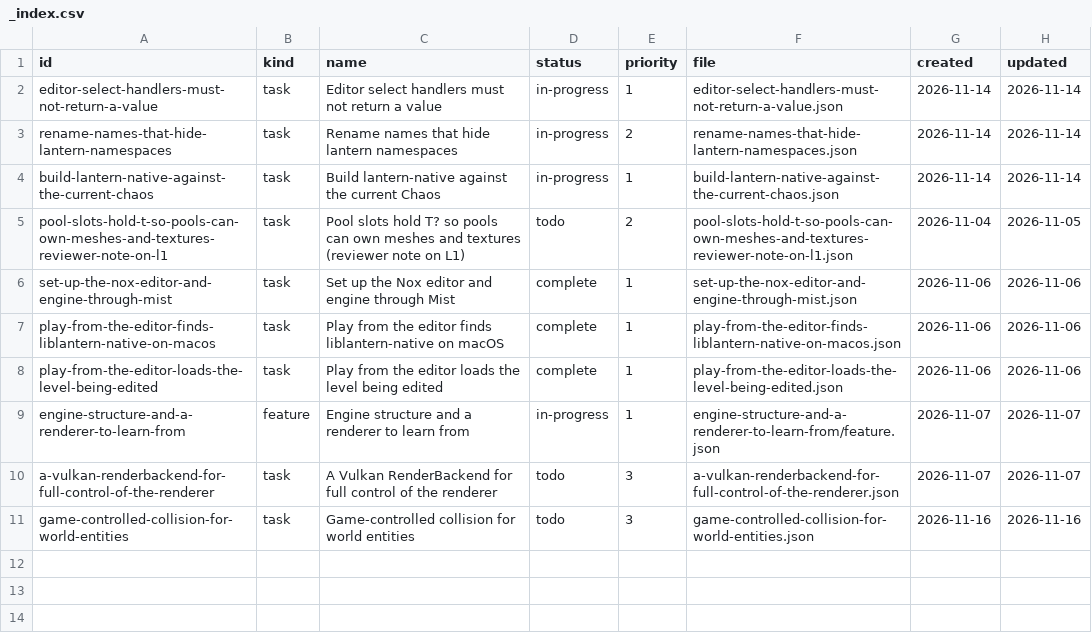
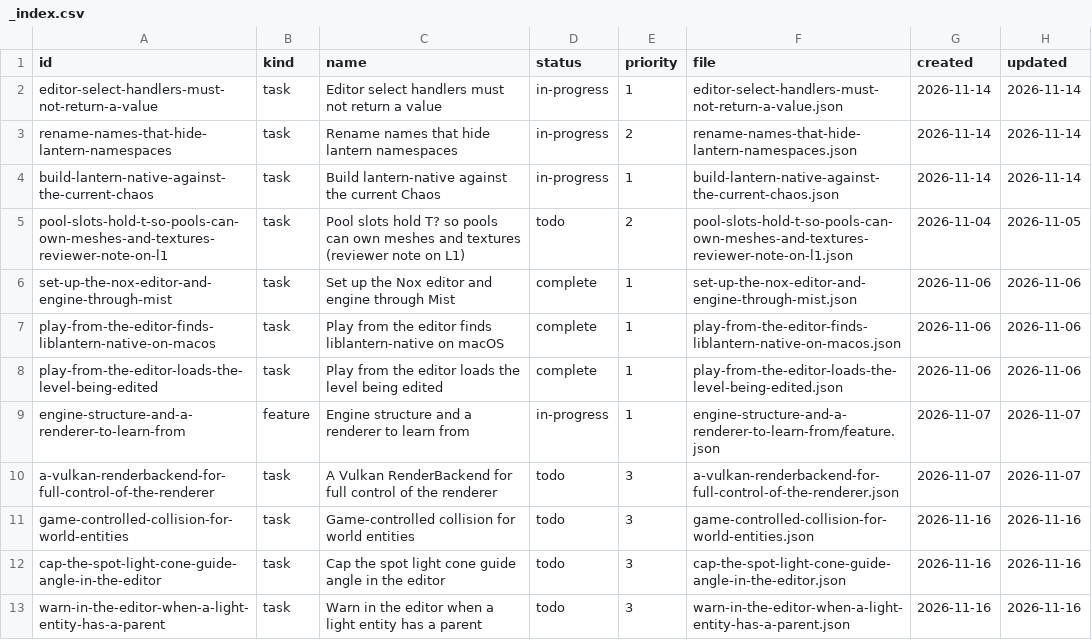
Before and after one commit to DeanWilsonDev/lantern, a CSV file: docs/kanban/engine-follow-ups/_index.csv, drawn as a sheet.

```diff
--- a/docs/kanban/engine-follow-ups/_index.csv
+++ b/docs/kanban/engine-follow-ups/_index.csv
@@ -11 +11,3 @@ a-vulkan-renderbackend-for-full-control-of-the-renderer,task,A Vulkan RenderBack
 game-controlled-collision-for-world-entities,task,Game-controlled collision for world entities,todo,3,game-controlled-collision-for-world-entities.json,2026-11-16,2026-11-16
+cap-the-spot-light-cone-guide-angle-in-the-editor,task,Cap the spot light cone guide angle in the editor,todo,3,cap-the-spot-light-cone-guide-angle-in-the-editor.json,2026-11-16,2026-11-16
+warn-in-the-editor-when-a-light-entity-has-a-parent,task,Warn in the editor when a light entity has a parent,todo,3,warn-in-the-editor-when-a-light-entity-has-a-parent.json,2026-11-16,2026-11-16
```
Also changed, not shown: 4 other files.
